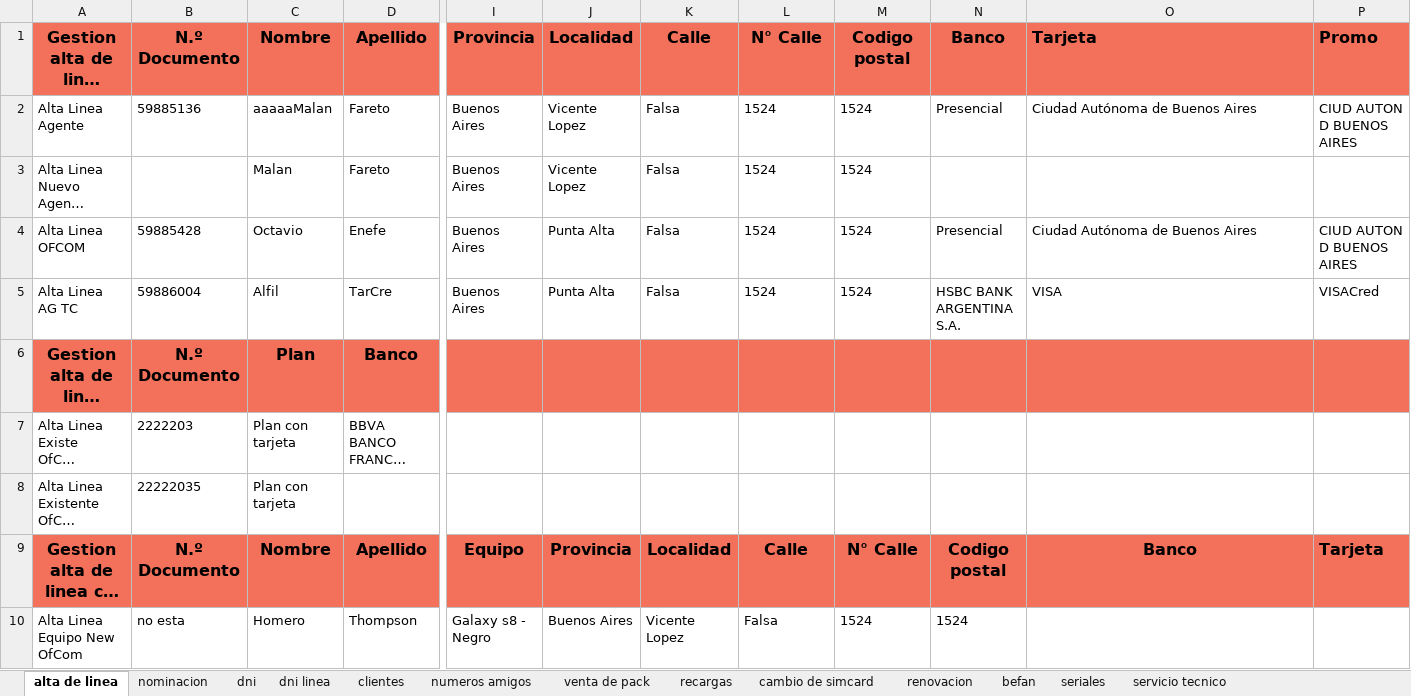
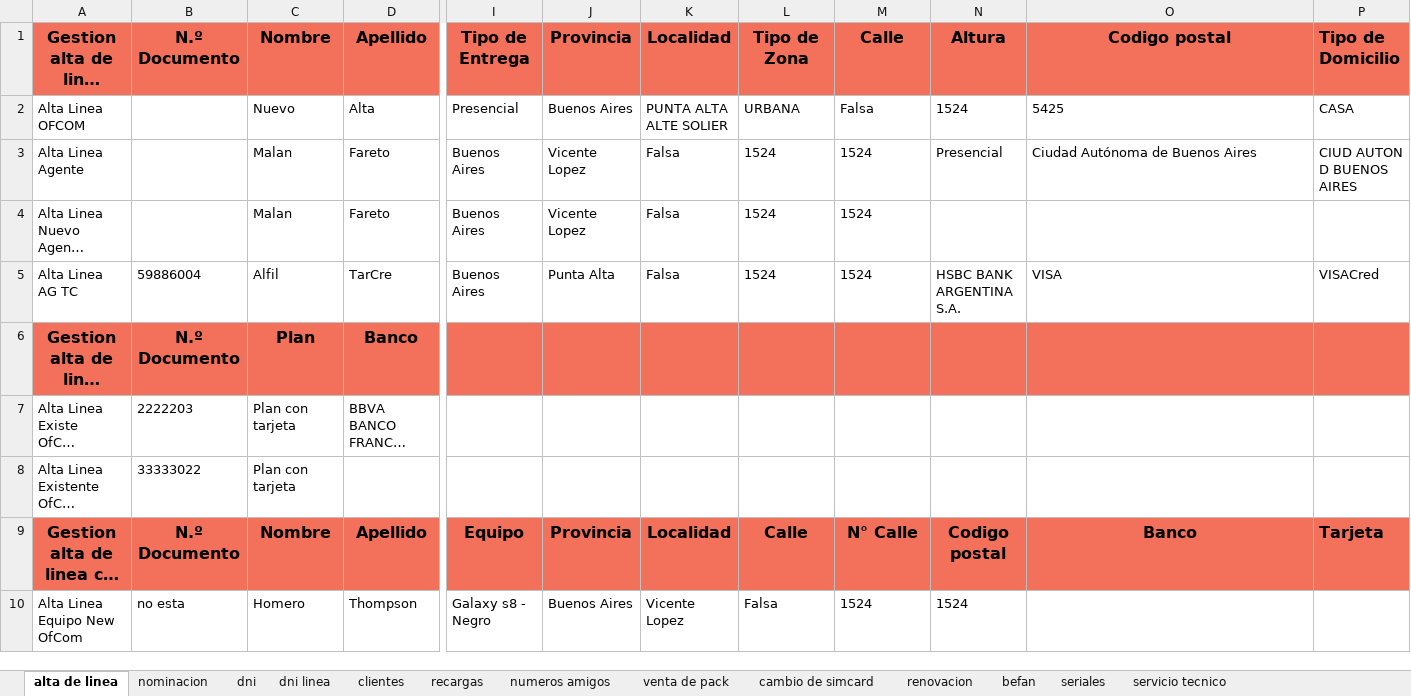
Before and after one commit to MattuCarabajal/FAN-Merge, an Excel workbook: E2EUAT.xlsx, sheet alta de linea, drawn as a sheet; only a part is shown, gaps mark what is left out; long unchanged cells end in …; values as stored, in another font and other column widths than the file's, no borders; removed rows and columns are numbered as before the commit, all else as after; rows hold the shown columns only; the diff names each change by its address in the sheet, - before the commit and + after, or states it on an @@ line.

Commit message:
alta nominacion y dataprov

```diff
--- a/E2EUAT.xlsx (sheet alta de linea)
+++ b/E2EUAT.xlsx (sheet alta de linea)
@@ sheet tab order changed: alta de linea | nominacion | dni | dni linea | clientes | recargas | numeros amigos | venta de pack | cambio de simcard | renovacion | befan | seriales | servicio tecnico @@
-I1: Provincia
+I1: Tipo de Entrega
-J1: Localidad
+J1: Provincia
-K1: Calle
+K1: Localidad
-L1: N° Calle
+L1: Tipo de Zona
-M1: Codigo postal
+M1: Calle
-N1: Banco
+N1: Altura
-O1: Tarjeta
+O1: Codigo postal
-O1 alignment: left
+O1 alignment: center
-P1: Promo
+P1: Tipo de Domicilio
+row 2: Alta Linea OFCOM |  | Nuevo | Alta | Presencial | Buenos Aires | PUNTA ALTA ALTE SOLIER | URBANA | Falsa | 1524 | 5425 | CASA
-B3: 59885136
+B3: (empty)
-C3: aaaaaMalan
+C3: Malan
-row 4: Alta Linea OFCOM | 59885428 | Octavio | Enefe | Buenos Aires | Punta Alta | Falsa | 1524 | 1524 | Presencial | Ciudad Autónoma de Buenos Aires | CIUD AUTON D BUENOS AIRES
-B8: 22222035
+B8: 33333022
```
Also changed, not shown: sheet nominacion, sheet clientes, sheet recargas, sheet dni linea, sheet seriales, 7 other files.
